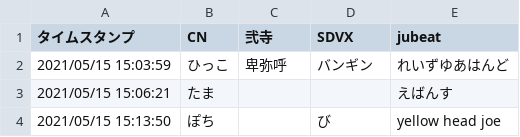
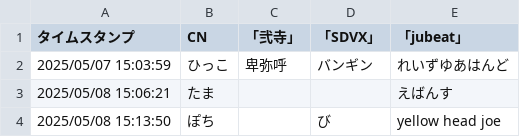
Before and after one commit to hikko624/rand_select, a CSV file: sample/sample.csv, drawn as a sheet.

Commit message:
sample.csvを変更(機種名に「」を追加・日付を変更)

```diff
--- a/sample/sample.csv
+++ b/sample/sample.csv
@@ -1,4 +1,4 @@
-タイムスタンプ,CN,弐寺,SDVX,jubeat
-2021/05/15 15:03:59,ひっこ,卑弥呼,バンギン,れいずゆあはんど
-2021/05/15 15:06:21,たま,,,えばんす
-2021/05/15 15:13:50,ぽち,,び,yellow head joe
+タイムスタンプ,CN,「弐寺」,「SDVX」,「jubeat」
+2025/05/07 15:03:59,ひっこ,卑弥呼,バンギン,れいずゆあはんど
+2025/05/08 15:06:21,たま,,,えばんす
+2025/05/08 15:13:50,ぽち,,び,yellow head joe
```
